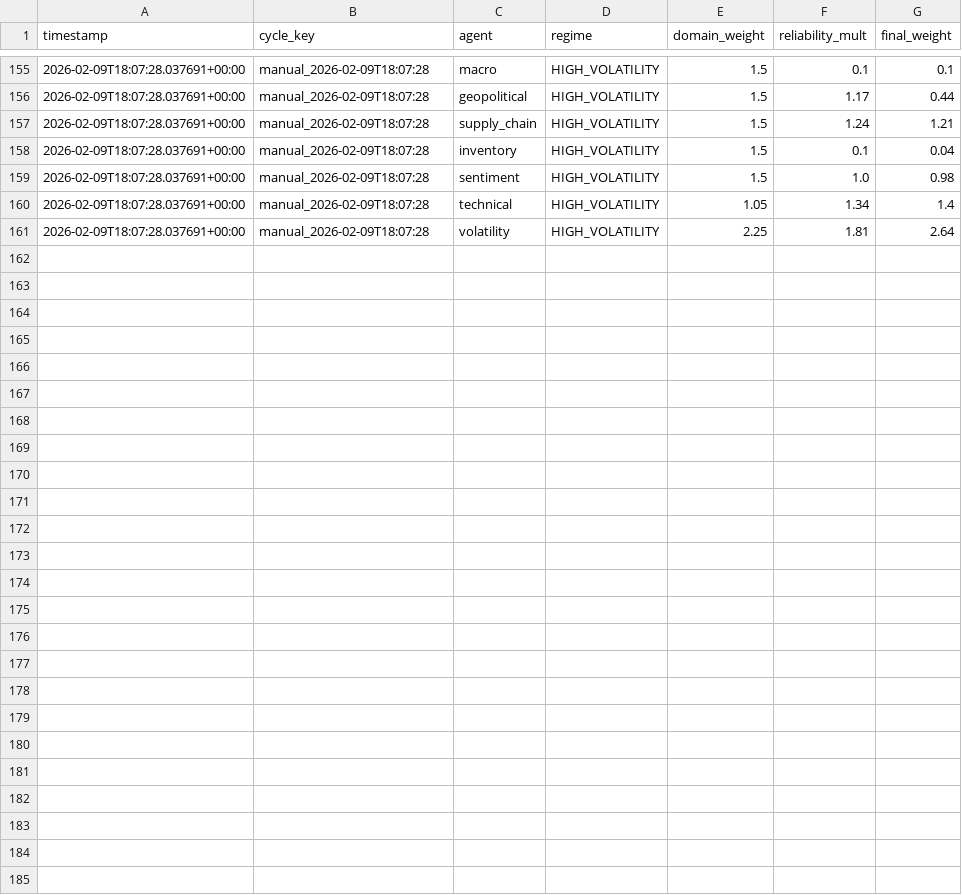
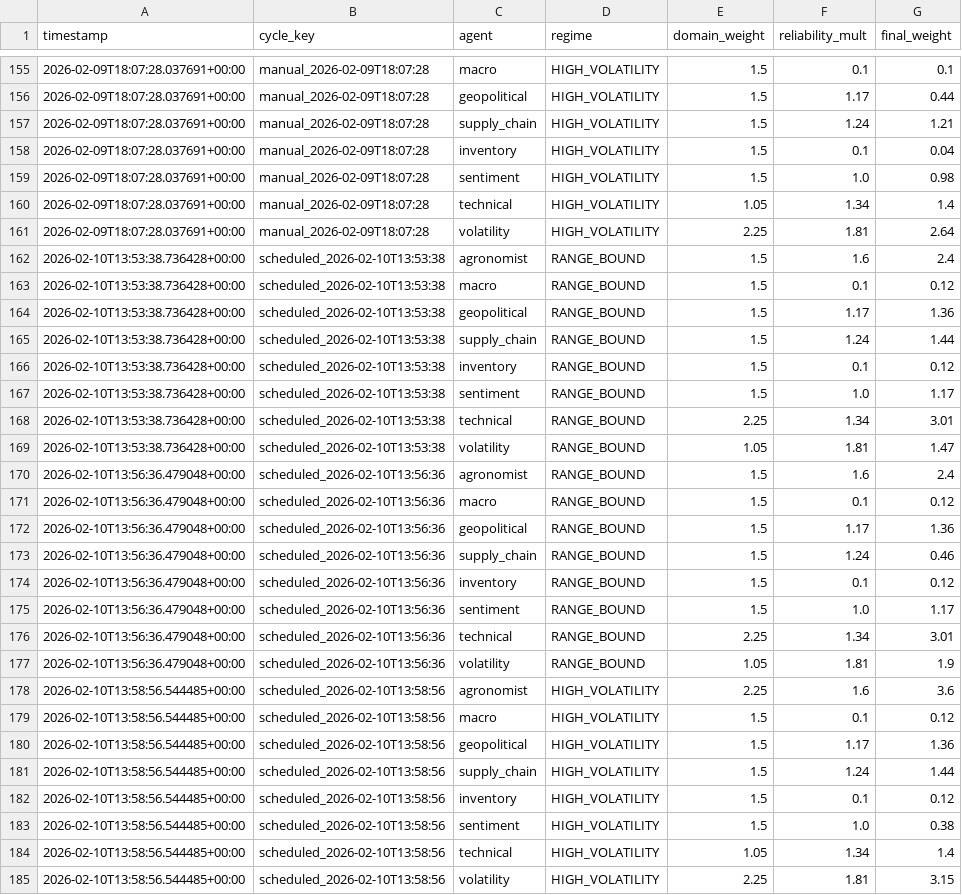
Before and after one commit to rozavala/real_options, a CSV file: dev/data/weight_evolution.csv, drawn as a sheet; only a part is shown, gaps mark what is left out.

```diff
--- a/dev/data/weight_evolution.csv
+++ b/dev/data/weight_evolution.csv
@@ -161 +161,25 @@ timestamp,cycle_key,agent,regime,domain_weight,reliability_mult,final_weight
 2026-02-09T18:07:28.037691+00:00,manual_2026-02-09T18:07:28,volatility,HIGH_VOLATILITY,2.25,1.81,2.64
+2026-02-10T13:53:38.736428+00:00,scheduled_2026-02-10T13:53:38,agronomist,RANGE_BOUND,1.5,1.6,2.4
+2026-02-10T13:53:38.736428+00:00,scheduled_2026-02-10T13:53:38,macro,RANGE_BOUND,1.5,0.1,0.12
+2026-02-10T13:53:38.736428+00:00,scheduled_2026-02-10T13:53:38,geopolitical,RANGE_BOUND,1.5,1.17,1.36
+2026-02-10T13:53:38.736428+00:00,scheduled_2026-02-10T13:53:38,supply_chain,RANGE_BOUND,1.5,1.24,1.44
+2026-02-10T13:53:38.736428+00:00,scheduled_2026-02-10T13:53:38,inventory,RANGE_BOUND,1.5,0.1,0.12
+2026-02-10T13:53:38.736428+00:00,scheduled_2026-02-10T13:53:38,sentiment,RANGE_BOUND,1.5,1.0,1.17
+2026-02-10T13:53:38.736428+00:00,scheduled_2026-02-10T13:53:38,technical,RANGE_BOUND,2.25,1.34,3.01
+2026-02-10T13:53:38.736428+00:00,scheduled_2026-02-10T13:53:38,volatility,RANGE_BOUND,1.05,1.81,1.47
+2026-02-10T13:56:36.479048+00:00,scheduled_2026-02-10T13:56:36,agronomist,RANGE_BOUND,1.5,1.6,2.4
+2026-02-10T13:56:36.479048+00:00,scheduled_2026-02-10T13:56:36,macro,RANGE_BOUND,1.5,0.1,0.12
+2026-02-10T13:56:36.479048+00:00,scheduled_2026-02-10T13:56:36,geopolitical,RANGE_BOUND,1.5,1.17,1.36
+2026-02-10T13:56:36.479048+00:00,scheduled_2026-02-10T13:56:36,supply_chain,RANGE_BOUND,1.5,1.24,0.46
+2026-02-10T13:56:36.479048+00:00,scheduled_2026-02-10T13:56:36,inventory,RANGE_BOUND,1.5,0.1,0.12
+2026-02-10T13:56:36.479048+00:00,scheduled_2026-02-10T13:56:36,sentiment,RANGE_BOUND,1.5,1.0,1.17
+2026-02-10T13:56:36.479048+00:00,scheduled_2026-02-10T13:56:36,technical,RANGE_BOUND,2.25,1.34,3.01
+2026-02-10T13:56:36.479048+00:00,scheduled_2026-02-10T13:56:36,volatility,RANGE_BOUND,1.05,1.81,1.9
+2026-02-10T13:58:56.544485+00:00,scheduled_2026-02-10T13:58:56,agronomist,HIGH_VOLATILITY,2.25,1.6,3.6
+2026-02-10T13:58:56.544485+00:00,scheduled_2026-02-10T13:58:56,macro,HIGH_VOLATILITY,1.5,0.1,0.12
+2026-02-10T13:58:56.544485+00:00,scheduled_2026-02-10T13:58:56,geopolitical,HIGH_VOLATILITY,1.5,1.17,1.36
+2026-02-10T13:58:56.544485+00:00,scheduled_2026-02-10T13:58:56,supply_chain,HIGH_VOLATILITY,1.5,1.24,1.44
+2026-02-10T13:58:56.544485+00:00,scheduled_2026-02-10T13:58:56,inventory,HIGH_VOLATILITY,1.5,0.1,0.12
+2026-02-10T13:58:56.544485+00:00,scheduled_2026-02-10T13:58:56,sentiment,HIGH_VOLATILITY,1.5,1.0,0.38
+2026-02-10T13:58:56.544485+00:00,scheduled_2026-02-10T13:58:56,technical,HIGH_VOLATILITY,1.05,1.34,1.4
+2026-02-10T13:58:56.544485+00:00,scheduled_2026-02-10T13:58:56,volatility,HIGH_VOLATILITY,2.25,1.81,3.15
```
Also changed, not shown: dev/data/agent_accuracy_structured.csv, dev/decision_signals.csv, 10 other files.
